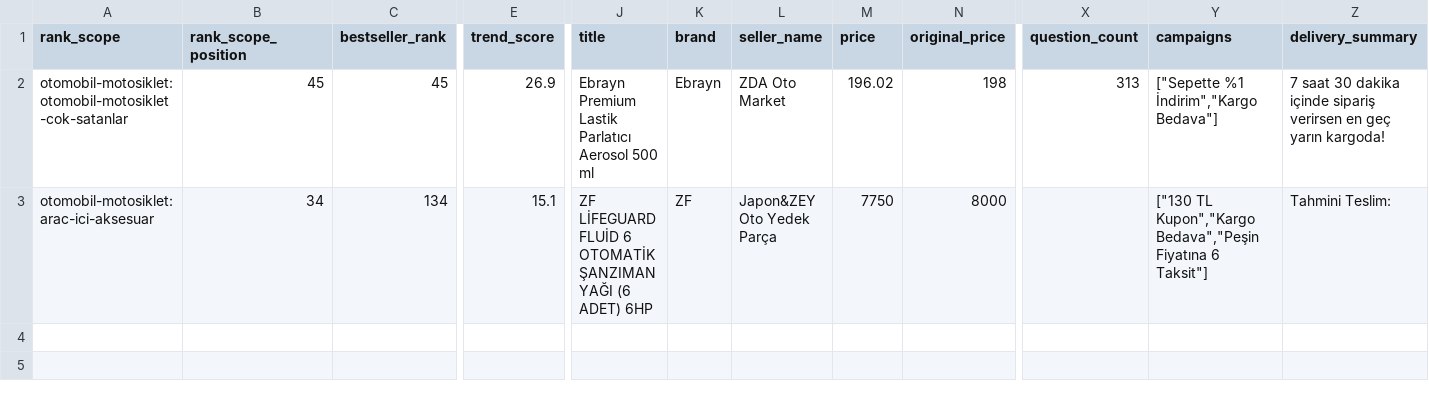
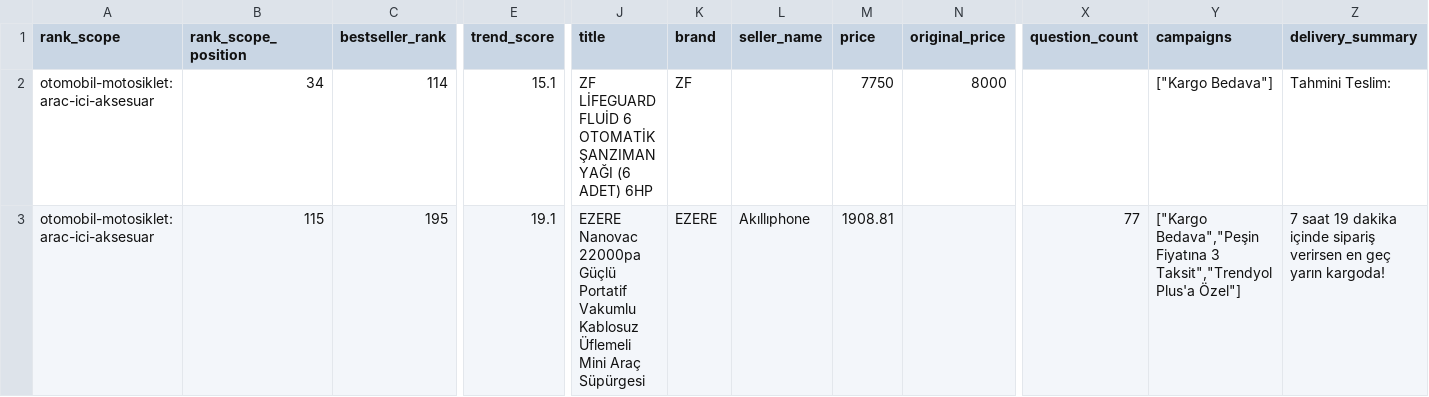
Before and after one commit to caner8047-coder/Trendyol, a CSV file: categories/otomobil-motosiklet/lists/2026-08-20/stock-risk.csv, drawn as a sheet; only a part is shown, gaps mark what is left out; removed rows and columns are numbered as before the commit, all else as after; rows hold the shown columns only; the diff names each change by its address in the sheet, - before the commit and + after, or states it on an @@ line.

```diff
--- a/categories/otomobil-motosiklet/lists/2026-08-20/stock-risk.csv
+++ b/categories/otomobil-motosiklet/lists/2026-08-20/stock-risk.csv
-row 2: otomobil-motosiklet:otomobil-motosiklet-cok-satanlar | 45 | 45 | 26.9 | Ebrayn Premium Lastik Parlatıcı Aerosol 500 ml | Ebrayn | ZDA Oto Market | 196.02 | 198 | 313 | ["Sepette %1 İndirim","Kargo Bedava"] | 7 saat 30 dakika içinde sipariş verirsen en geç yarın kargoda!
-C2 (bestseller_rank): 134
+C2 (bestseller_rank): 114
-L2 (seller_name): Japon&ZEY Oto Yedek Parça
+L2 (seller_name): (empty)
-Y2 (campaigns): ["130 TL Kupon","Kargo Bedava","Peşin Fiyatına 6 Taksit"]
+Y2 (campaigns): ["Kargo Bedava"]
+row 3: otomobil-motosiklet:arac-ici-aksesuar | 115 | 195 | 19.1 | EZERE Nanovac 22000pa Güçlü Portatif Vakumlu Kablosuz Üflemeli Mini Araç Süpürgesi | EZERE | Akıllıphone | 1908.81 |  | 77 | ["Kargo Bedava","Peşin Fiyatına 3 Taksit","Trendyol Plus'a Özel"] | 7 saat 19 dakika içinde sipariş verirsen en geç yarın kargoda!
```
Also changed, not shown: categories/otomobil-motosiklet/data/history.csv, categories/otomobil-motosiklet/data/latest.csv, 14 other files.
